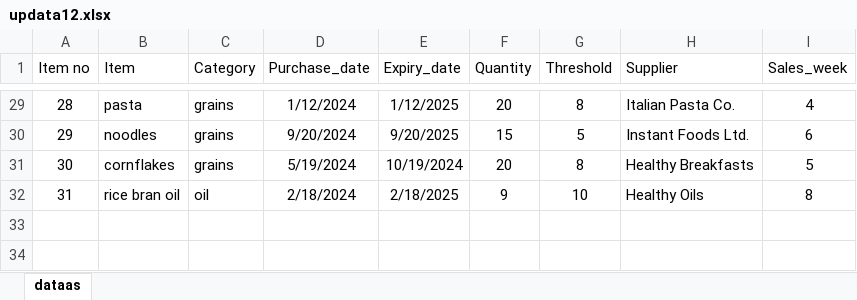
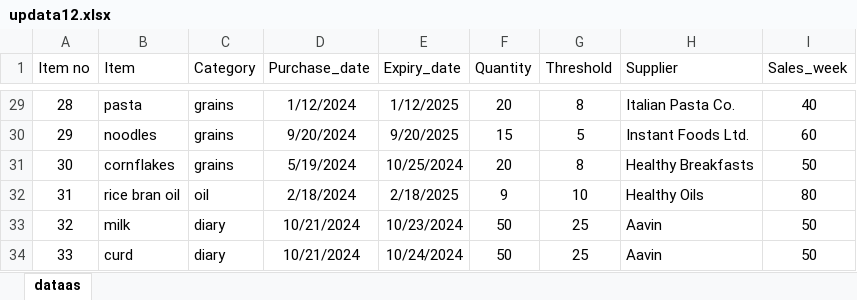
Before and after one commit to Roshni234/kitchen-inventory, an Excel workbook: updata12.xlsx, sheet dataas, drawn as a sheet; only a part is shown, gaps mark what is left out; values as stored, in another font and other column widths than the file's, no borders; the diff covers the shown part only; the diff names each change by its address in the sheet, - before the commit and + after, or states it on an @@ line.

```diff
--- a/updata12.xlsx (sheet dataas)
+++ b/updata12.xlsx (sheet dataas)
-I29 (Sales_week): 4
+I29 (Sales_week): 40
-I30 (Sales_week): 6
+I30 (Sales_week): 60
-E31 (Expiry_date): 10/19/2024
+E31 (Expiry_date): 10/25/2024
-I31 (Sales_week): 5
+I31 (Sales_week): 50
-I32 (Sales_week): 8
+I32 (Sales_week): 80
+row 33: 32 | milk | diary | 10/21/2024 | 10/23/2024 | 50 | 25 | Aavin | 50
+row 34: 33 | curd | diary | 10/21/2024 | 10/24/2024 | 50 | 25 | Aavin | 50
```
Also changed, not shown: 28 edited cells elsewhere in this sheet, 9 other files.
